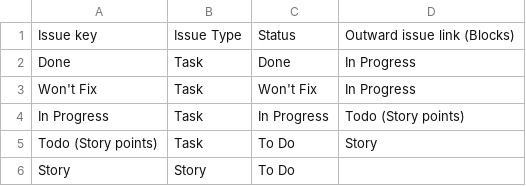
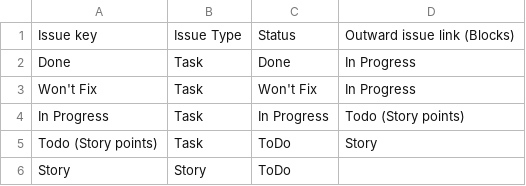
Before and after one commit to gelisam/jira-dependencies, a CSV file: legend1.csv, drawn as a sheet.

```diff
--- a/legend1.csv
+++ b/legend1.csv
@@ -4,3 +4,3 @@ Won't Fix,Task,Won't Fix,In Progress
 In Progress,Task,In Progress,Todo (Story points)
-Todo (Story points),Task,To Do,Story
-Story,Story,To Do
+Todo (Story points),Task,ToDo,Story
+Story,Story,ToDo
```
Also changed, not shown: 3 other files.
